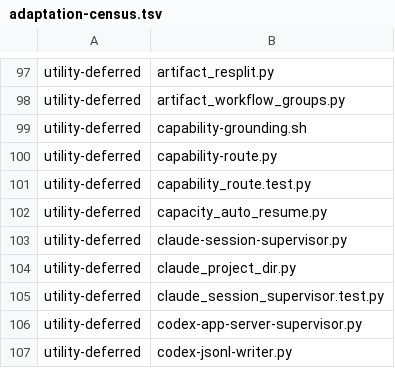
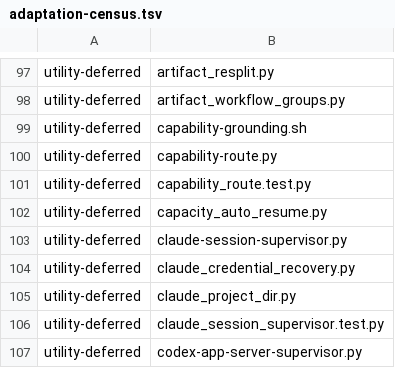
Before and after one commit to YouWanHee/hearting, a TSV file: tools/adaptation-census.tsv, drawn as a sheet; only a part is shown, gaps mark what is left out; the shorter side is filled out with more unchanged rows; the diff names each change by its address in the sheet, - before the commit and + after, or states it on an @@ line.

Commit message:
Share Claude worker native credential storage

```diff
--- a/tools/adaptation-census.tsv
+++ b/tools/adaptation-census.tsv
+row 104: utility-deferred | claude_credential_recovery.py
```
Also changed, not shown: 8 other files.
